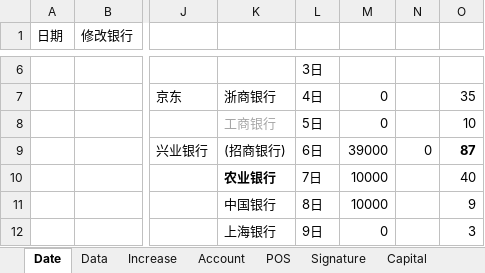
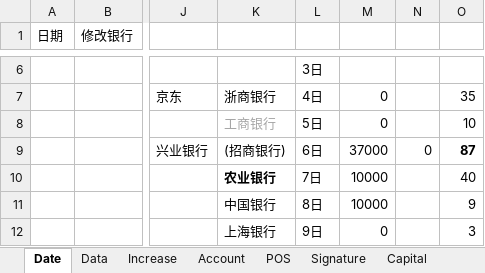
Before and after one commit to dreamingodd/useful_txt, an Excel workbook: credit_card.xlsx, sheet Date, drawn as a sheet; only a part is shown, gaps mark what is left out; values as stored, in another font and other column widths than the file's, no borders; the diff names each change by its address in the sheet, - before the commit and + after, or states it on an @@ line.

Commit message:
no comment

```diff
--- a/credit_card.xlsx (sheet Date)
+++ b/credit_card.xlsx (sheet Date)
-M9: 39000
+M9: 37000
```
